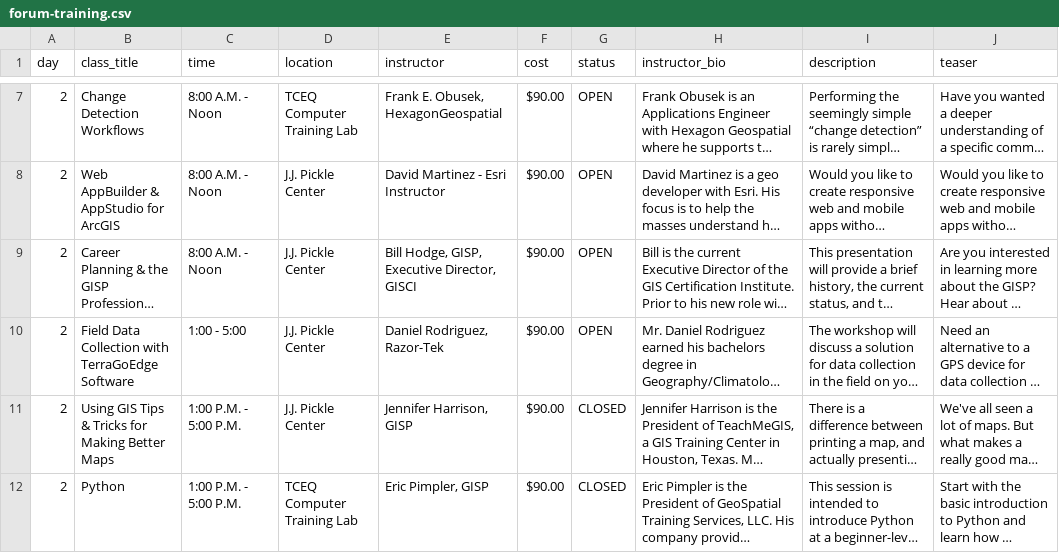
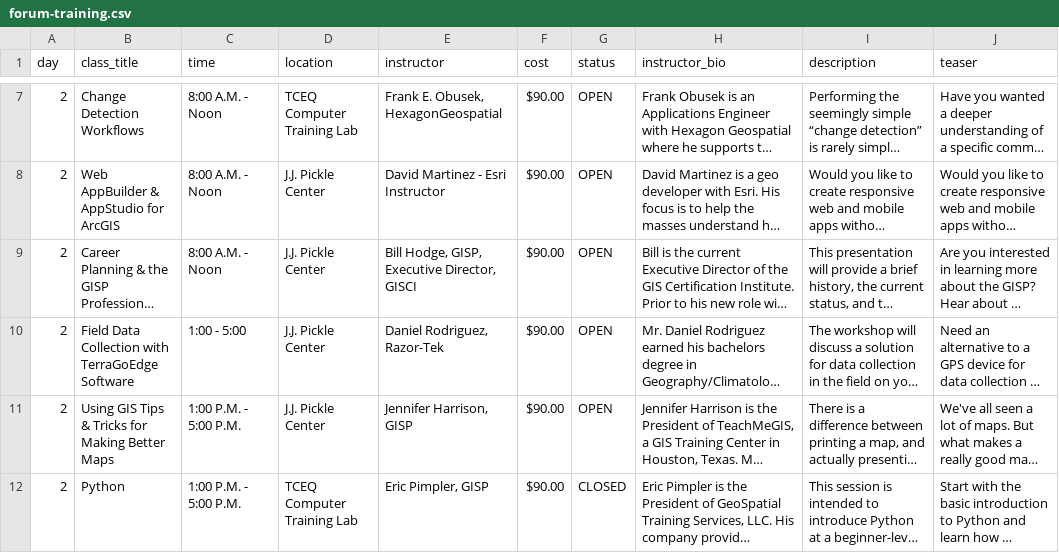
Before and after one commit to DavidHickman/tnris.org, a CSV file: content/forum-training.csv, drawn as a sheet; only a part is shown, gaps mark what is left out; long unchanged cells end in …; the diff names each change by its address in the sheet, - before the commit and + after, or states it on an @@ line.

Commit message:
reopening course

```diff
--- a/content/forum-training.csv
+++ b/content/forum-training.csv
-G11 (status): CLOSED
+G11 (status): OPEN
```
